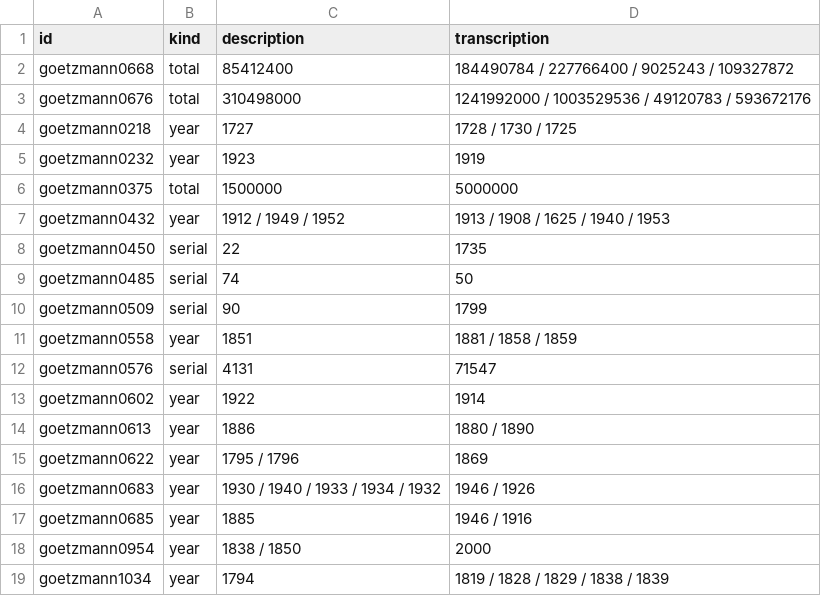
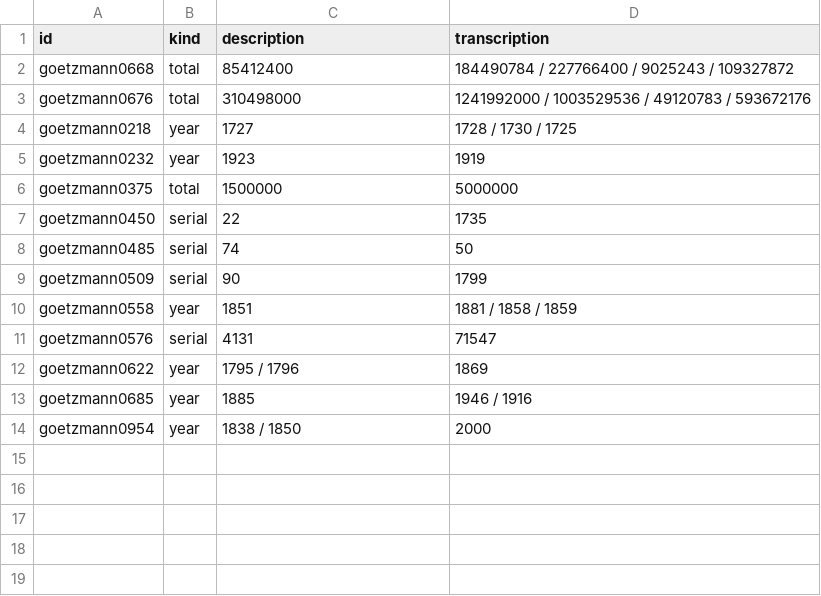
Before and after one commit to yale-icf/oov-museum, a TSV file: scratchpad/conflict-flags.tsv, drawn as a sheet; the diff names each change by its address in the sheet, - before the commit and + after, or states it on an @@ line.

```diff
--- a/scratchpad/conflict-flags.tsv
+++ b/scratchpad/conflict-flags.tsv
-row 7: goetzmann0432 | year | 1912 / 1949 / 1952 | 1913 / 1908 / 1625 / 1940 / 1953
-row 13: goetzmann0602 | year | 1922 | 1914
-row 14: goetzmann0613 | year | 1886 | 1880 / 1890
-row 16: goetzmann0683 | year | 1930 / 1940 / 1933 / 1934 / 1932 | 1946 / 1926
-row 19: goetzmann1034 | year | 1794 | 1819 / 1828 / 1829 / 1838 / 1839
```
Also changed, not shown: 4 other files.
